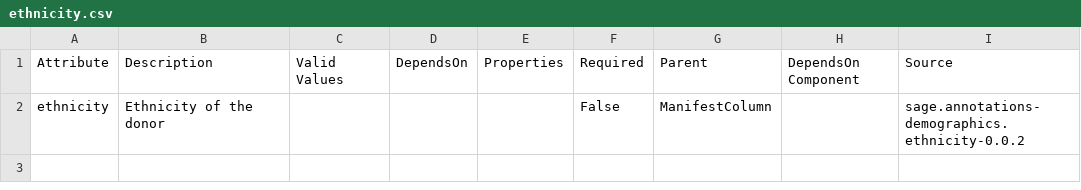
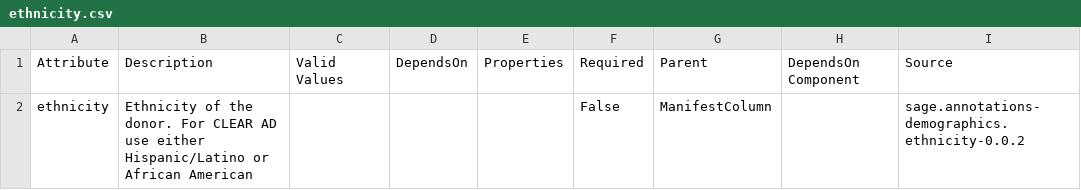
Before and after one commit to adknowledgeportal/data-models, a CSV file: modules/demographics/ethnicity.csv, drawn as a sheet; only a part is shown; the diff names each change by its address in the sheet, - before the commit and + after, or states it on an @@ line.

```diff
--- a/modules/demographics/ethnicity.csv
+++ b/modules/demographics/ethnicity.csv
-B2: …of the donor
+B2: …of the donor. For CLEAR AD use either Hispanic/Latino or African American
```
Also changed, not shown: modules/clinical/cohort.csv, modules/clinical/diagnosis.csv, 8 other files.
